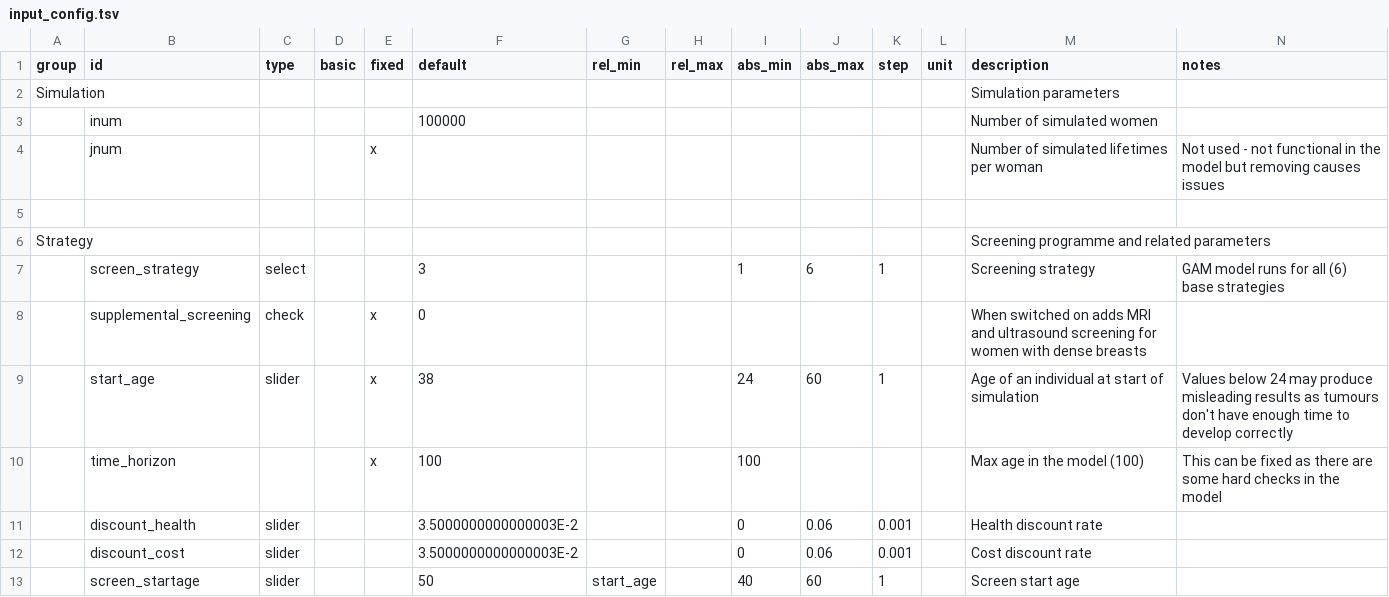
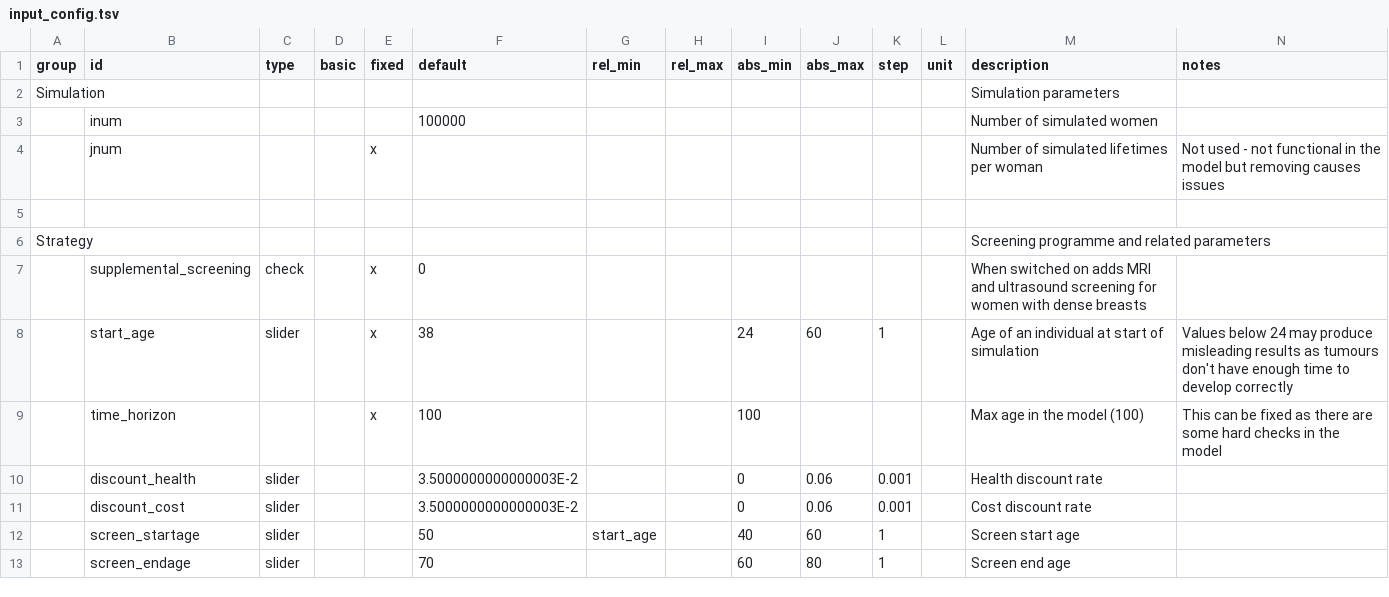
Before and after one commit to UoMResearchIT/MANC-RISK-SCREEN, a TSV file: data-raw/input_config.tsv, drawn as a sheet; only a part is shown; the shorter side is filled out with more unchanged rows; the diff names each change by its address in the sheet, - before the commit and + after, or states it on an @@ line.

```diff
--- a/data-raw/input_config.tsv
+++ b/data-raw/input_config.tsv
-row 7:  | screen_strategy | select |  |  | 3 |  |  | 1 | 6 | 1 |  | Screening strategy | GAM model runs for all (6) base strategies
```
Also changed, not shown: 9 other files.
